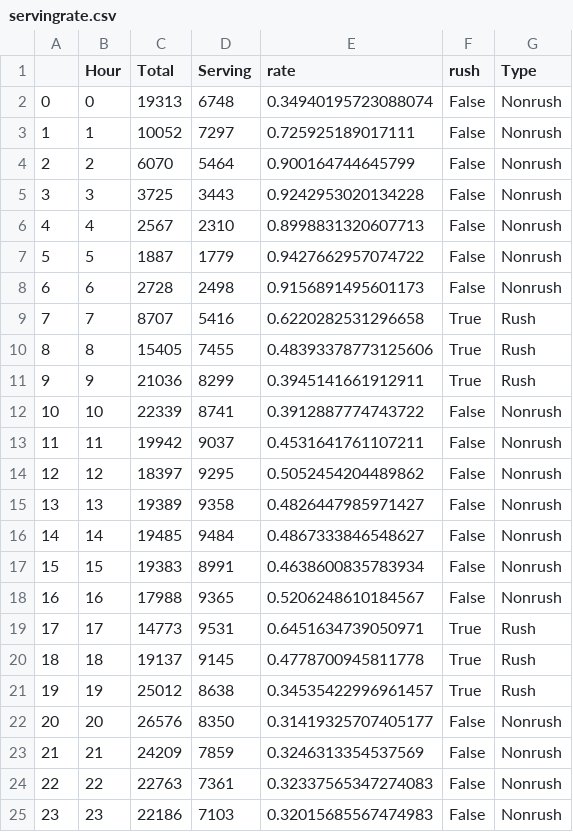
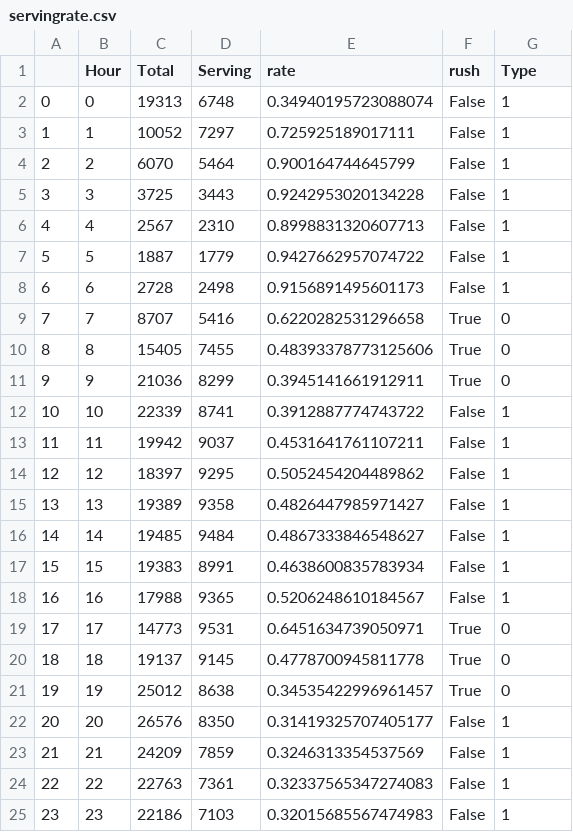
Before and after one commit to louisalulu/Data_Visualization_Final_Challenge, a CSV file: servingrate.csv, drawn as a sheet.

```diff
--- a/servingrate.csv
+++ b/servingrate.csv
@@ -1,25 +1,25 @@
 ,Hour,Total,Serving,rate,rush,Type
-0,0,19313,6748,0.34940195723088074,False,Nonrush
-1,1,10052,7297,0.725925189017111,False,Nonrush
-2,2,6070,5464,0.900164744645799,False,Nonrush
-3,3,3725,3443,0.9242953020134228,False,Nonrush
-4,4,2567,2310,0.8998831320607713,False,Nonrush
-5,5,1887,1779,0.9427662957074722,False,Nonrush
-6,6,2728,2498,0.9156891495601173,False,Nonrush
-7,7,8707,5416,0.6220282531296658,True,Rush
-8,8,15405,7455,0.48393378773125606,True,Rush
-9,9,21036,8299,0.3945141661912911,True,Rush
-10,10,22339,8741,0.3912887774743722,False,Nonrush
-11,11,19942,9037,0.4531641761107211,False,Nonrush
-12,12,18397,9295,0.5052454204489862,False,Nonrush
-13,13,19389,9358,0.4826447985971427,False,Nonrush
-14,14,19485,9484,0.4867333846548627,False,Nonrush
-15,15,19383,8991,0.4638600835783934,False,Nonrush
-16,16,17988,9365,0.5206248610184567,False,Nonrush
-17,17,14773,9531,0.6451634739050971,True,Rush
-18,18,19137,9145,0.4778700945811778,True,Rush
-19,19,25012,8638,0.34535422996961457,True,Rush
-20,20,26576,8350,0.31419325707405177,False,Nonrush
-21,21,24209,7859,0.3246313354537569,False,Nonrush
-22,22,22763,7361,0.32337565347274083,False,Nonrush
-23,23,22186,7103,0.32015685567474983,False,Nonrush
+0,0,19313,6748,0.34940195723088074,False,1
+1,1,10052,7297,0.725925189017111,False,1
+2,2,6070,5464,0.900164744645799,False,1
+3,3,3725,3443,0.9242953020134228,False,1
+4,4,2567,2310,0.8998831320607713,False,1
+5,5,1887,1779,0.9427662957074722,False,1
+6,6,2728,2498,0.9156891495601173,False,1
+7,7,8707,5416,0.6220282531296658,True,0
+8,8,15405,7455,0.48393378773125606,True,0
+9,9,21036,8299,0.3945141661912911,True,0
+10,10,22339,8741,0.3912887774743722,False,1
+11,11,19942,9037,0.4531641761107211,False,1
+12,12,18397,9295,0.5052454204489862,False,1
+13,13,19389,9358,0.4826447985971427,False,1
+14,14,19485,9484,0.4867333846548627,False,1
+15,15,19383,8991,0.4638600835783934,False,1
+16,16,17988,9365,0.5206248610184567,False,1
+17,17,14773,9531,0.6451634739050971,True,0
+18,18,19137,9145,0.4778700945811778,True,0
+19,19,25012,8638,0.34535422996961457,True,0
+20,20,26576,8350,0.31419325707405177,False,1
+21,21,24209,7859,0.3246313354537569,False,1
+22,22,22763,7361,0.32337565347274083,False,1
+23,23,22186,7103,0.32015685567474983,False,1
```
Also changed, not shown: 1 other file.
